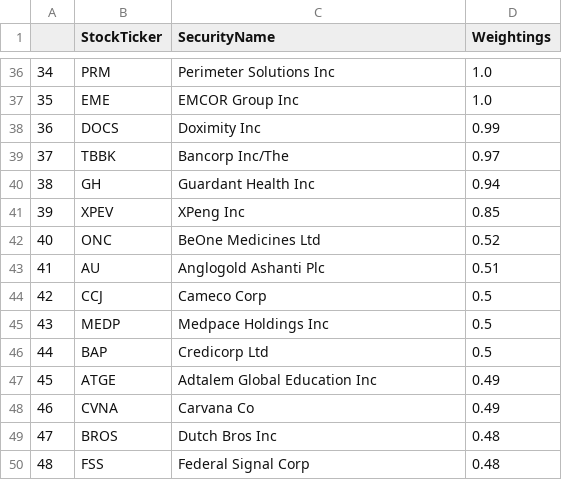
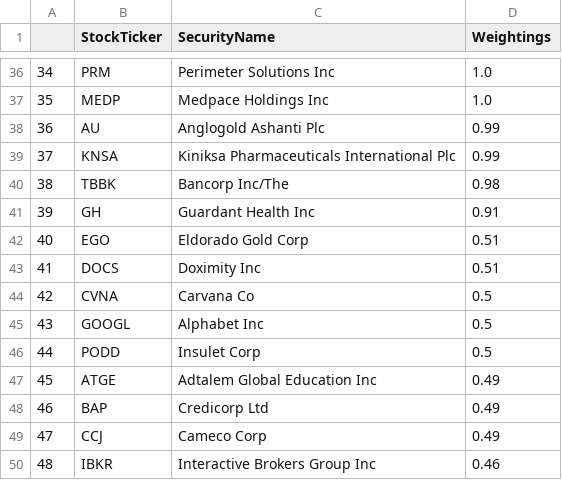
Before and after one commit to major/ffty-etf, a CSV file: ffty.csv, drawn as a sheet; only a part is shown, gaps mark what is left out; the diff covers the shown part only.

```diff
--- a/ffty.csv
+++ b/ffty.csv
@@ -36,15 +36,15 @@
 34,PRM,Perimeter Solutions Inc,1.0
-35,EME,EMCOR Group Inc,1.0
-36,DOCS,Doximity Inc,0.99
-37,TBBK,Bancorp Inc/The,0.97
-38,GH,Guardant Health Inc,0.94
-39,XPEV,XPeng Inc,0.85
-40,ONC,BeOne Medicines Ltd,0.52
-41,AU,Anglogold Ashanti Plc,0.51
-42,CCJ,Cameco Corp,0.5
-43,MEDP,Medpace Holdings Inc,0.5
-44,BAP,Credicorp Ltd,0.5
+35,MEDP,Medpace Holdings Inc,1.0
+36,AU,Anglogold Ashanti Plc,0.99
+37,KNSA,Kiniksa Pharmaceuticals International Plc,0.99
+38,TBBK,Bancorp Inc/The,0.98
+39,GH,Guardant Health Inc,0.91
+40,EGO,Eldorado Gold Corp,0.51
+41,DOCS,Doximity Inc,0.51
+42,CVNA,Carvana Co,0.5
+43,GOOGL,Alphabet Inc,0.5
+44,PODD,Insulet Corp,0.5
 45,ATGE,Adtalem Global Education Inc,0.49
-46,CVNA,Carvana Co,0.49
-47,BROS,Dutch Bros Inc,0.48
-48,FSS,Federal Signal Corp,0.48
+46,BAP,Credicorp Ltd,0.49
+47,CCJ,Cameco Corp,0.49
+48,IBKR,Interactive Brokers Group Inc,0.46
```
Also changed, not shown: 95 edited cells elsewhere in this file, 2 other files.
